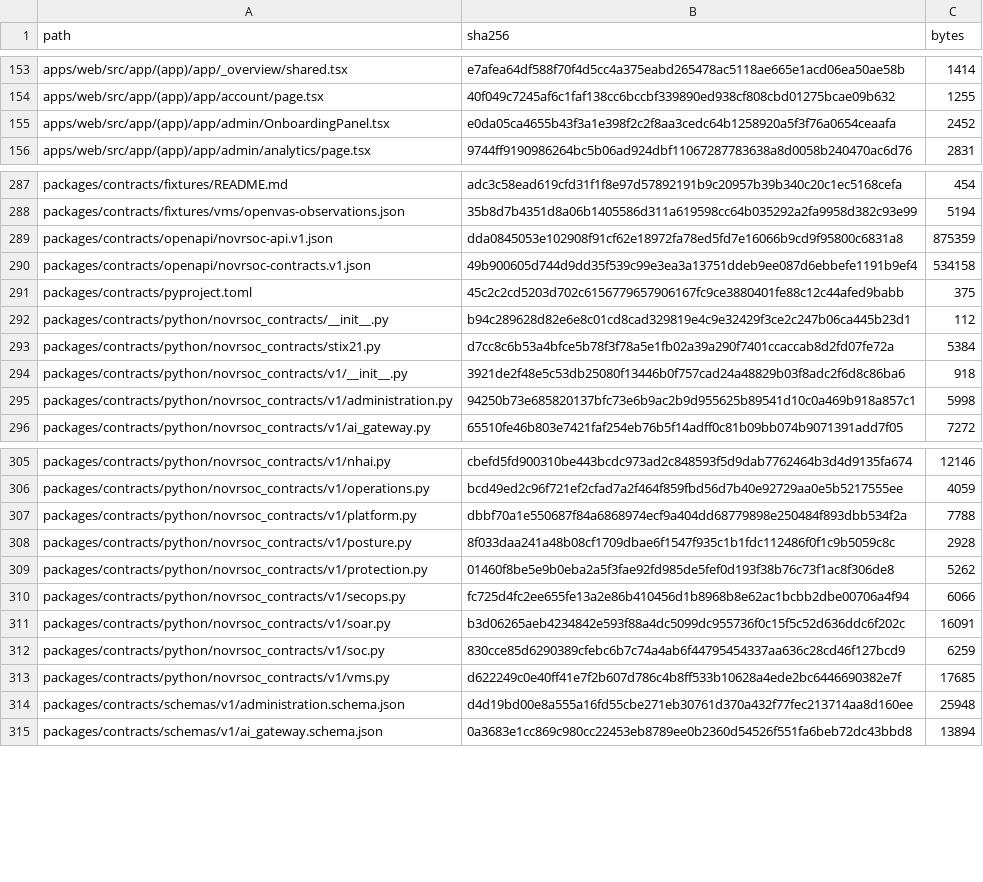
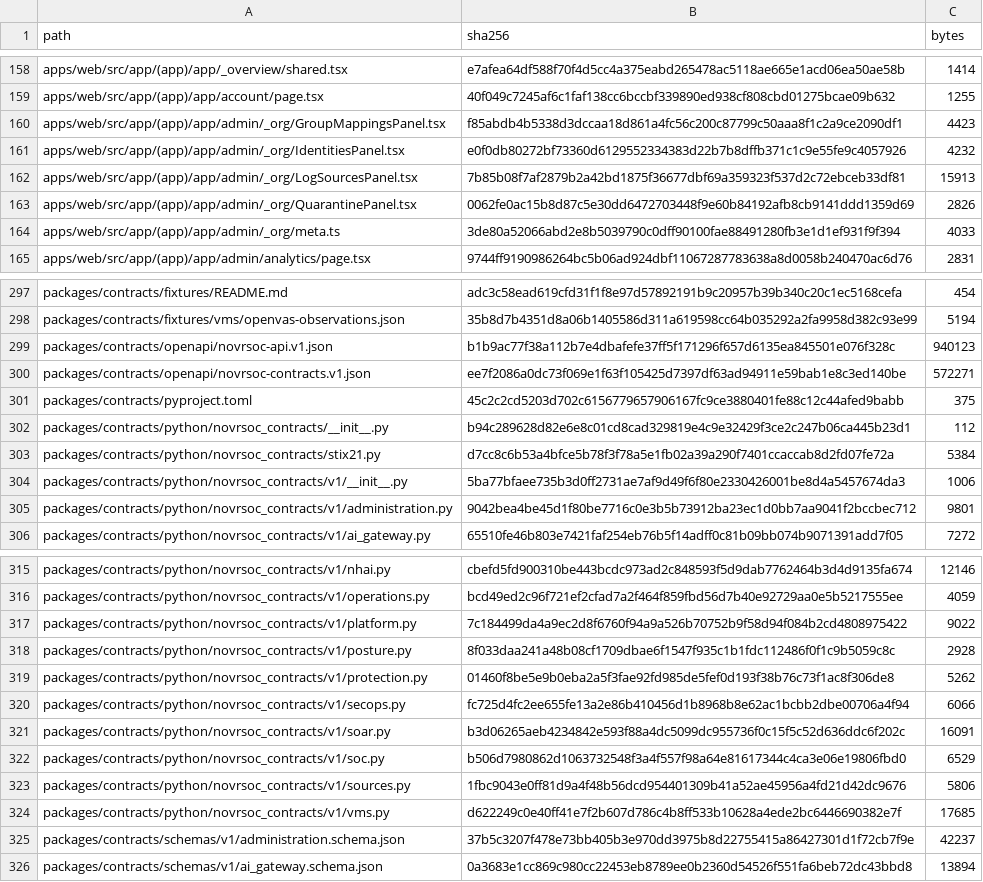
Before and after one commit to novrGitLab/Novr-SOC, a TSV file: release/PUBLIC_MANIFEST.tsv, drawn as a sheet; only a part is shown, gaps mark what is left out; the diff covers the shown part only.

```diff
--- a/release/PUBLIC_MANIFEST.tsv
+++ b/release/PUBLIC_MANIFEST.tsv
@@ -154,3 +159,7 @@ apps/web/src/app/(app)/app/_overview/shared.tsx	e7afea64df588f70f4d5cc4a375eabd2
 apps/web/src/app/(app)/app/account/page.tsx	40f049c7245af6c1faf138cc6bccbf339890ed938cf808cbd01275bcae09b632	1255
-apps/web/src/app/(app)/app/admin/OnboardingPanel.tsx	e0da05ca4655b43f3a1e398f2c2f8aa3cedc64b1258920a5f3f76a0654ceaafa	2452
+apps/web/src/app/(app)/app/admin/_org/GroupMappingsPanel.tsx	f85abdb4b5338d3dccaa18d861a4fc56c200c87799c50aaa8f1c2a9ce2090df1	4423
+apps/web/src/app/(app)/app/admin/_org/IdentitiesPanel.tsx	e0f0db80272bf73360d6129552334383d22b7b8dffb371c1c9e55fe9c4057926	4232
+apps/web/src/app/(app)/app/admin/_org/LogSourcesPanel.tsx	7b85b08f7af2879b2a42bd1875f36677dbf69a359323f537d2c72ebceb33df81	15913
+apps/web/src/app/(app)/app/admin/_org/QuarantinePanel.tsx	0062fe0ac15b8d87c5e30dd6472703448f9e60b84192afb8cb9141ddd1359d69	2826
+apps/web/src/app/(app)/app/admin/_org/meta.ts	3de80a52066abd2e8b5039790c0dff90100fae88491280fb3e1d1ef931f9f394	4033
 apps/web/src/app/(app)/app/admin/analytics/page.tsx	9744ff9190986264bc5b06ad924dbf11067287783638a8d0058b240470ac6d76	2831
@@ -288,4 +298,4 @@ packages/contracts/fixtures/README.md	adc3c58ead619cfd31f1f8e97d57892191b9c20957
 packages/contracts/fixtures/vms/openvas-observations.json	35b8d7b4351d8a06b1405586d311a619598cc64b035292a2fa9958d382c93e99	5194
-packages/contracts/openapi/novrsoc-api.v1.json	dda0845053e102908f91cf62e18972fa78ed5fd7e16066b9cd9f95800c6831a8	875359
-packages/contracts/openapi/novrsoc-contracts.v1.json	49b900605d744d9dd35f539c99e3ea3a13751ddeb9ee087d6ebbefe1191b9ef4	534158
+packages/contracts/openapi/novrsoc-api.v1.json	b1b9ac77f38a112b7e4dbafefe37ff5f171296f657d6135ea845501e076f328c	940123
+packages/contracts/openapi/novrsoc-contracts.v1.json	ee7f2086a0dc73f069e1f63f105425d7397df63ad94911e59bab1e8c3ed140be	572271
 packages/contracts/pyproject.toml	45c2c2cd5203d702c6156779657906167fc9ce3880401fe88c12c44afed9babb	375
@@ -293,4 +303,4 @@ packages/contracts/python/novrsoc_contracts/__init__.py	b94c289628d82e6e8c01cd8c
 packages/contracts/python/novrsoc_contracts/stix21.py	d7cc8c6b53a4bfce5b78f3f78a5e1fb02a39a290f7401ccaccab8d2fd07fe72a	5384
-packages/contracts/python/novrsoc_contracts/v1/__init__.py	3921de2f48e5c53db25080f13446b0f757cad24a48829b03f8adc2f6d8c86ba6	918
-packages/contracts/python/novrsoc_contracts/v1/administration.py	94250b73e685820137bfc73e6b9ac2b9d955625b89541d10c0a469b918a857c1	5998
+packages/contracts/python/novrsoc_contracts/v1/__init__.py	5ba77bfaee735b3d0ff2731ae7af9d49f6f80e2330426001be8d4a5457674da3	1006
+packages/contracts/python/novrsoc_contracts/v1/administration.py	9042bea4be45d1f80be7716c0e3b5b73912ba23ec1d0bb7aa9041f2bccbec712	9801
 packages/contracts/python/novrsoc_contracts/v1/ai_gateway.py	65510fe46b803e7421faf254eb76b5f14adff0c81b09bb074b9071391add7f05	7272
@@ -306,3 +316,3 @@ packages/contracts/python/novrsoc_contracts/v1/nhai.py	cbefd5fd900310be443bcdc97
 packages/contracts/python/novrsoc_contracts/v1/operations.py	bcd49ed2c96f721ef2cfad7a2f464f859fbd56d7b40e92729aa0e5b5217555ee	4059
-packages/contracts/python/novrsoc_contracts/v1/platform.py	dbbf70a1e550687f84a6868974ecf9a404dd68779898e250484f893dbb534f2a	7788
+packages/contracts/python/novrsoc_contracts/v1/platform.py	7c184499da4a9ec2d8f6760f94a9a526b70752b9f58d94f084b2cd4808975422	9022
 packages/contracts/python/novrsoc_contracts/v1/posture.py	8f033daa241a48b08cf1709dbae6f1547f935c1b1fdc112486f0f1c9b5059c8c	2928
@@ -311,5 +321,6 @@ packages/contracts/python/novrsoc_contracts/v1/secops.py	fc725d4fc2ee655fe13a2e8
 packages/contracts/python/novrsoc_contracts/v1/soar.py	b3d06265aeb4234842e593f88a4dc5099dc955736f0c15f5c52d636ddc6f202c	16091
-packages/contracts/python/novrsoc_contracts/v1/soc.py	830cce85d6290389cfebc6b7c74a4ab6f44795454337aa636c28cd46f127bcd9	6259
+packages/contracts/python/novrsoc_contracts/v1/soc.py	b506d7980862d1063732548f3a4f557f98a64e81617344c4ca3e06e19806fbd0	6529
+packages/contracts/python/novrsoc_contracts/v1/sources.py	1fbc9043e0ff81d9a4f48b56dcd954401309b41a52ae45956a4fd21d42dc9676	5806
 packages/contracts/python/novrsoc_contracts/v1/vms.py	d622249c0e40ff41e7f2b607d786c4b8ff533b10628a4ede2bc6446690382e7f	17685
-packages/contracts/schemas/v1/administration.schema.json	d4d19bd00e8a555a16fd55cbe271eb30761d370a432f77fec213714aa8d160ee	25948
+packages/contracts/schemas/v1/administration.schema.json	37b5c3207f478e73bb405b3e970dd3975b8d22755415a86427301d1f72cb7f9e	42237
 packages/contracts/schemas/v1/ai_gateway.schema.json	0a3683e1cc869c980cc22453eb8789ee0b2360d54526f551fa6beb72dc43bbd8	13894
```
Also changed, not shown: 8 added rows and 44 edited cells elsewhere in this file, 44 other files.
